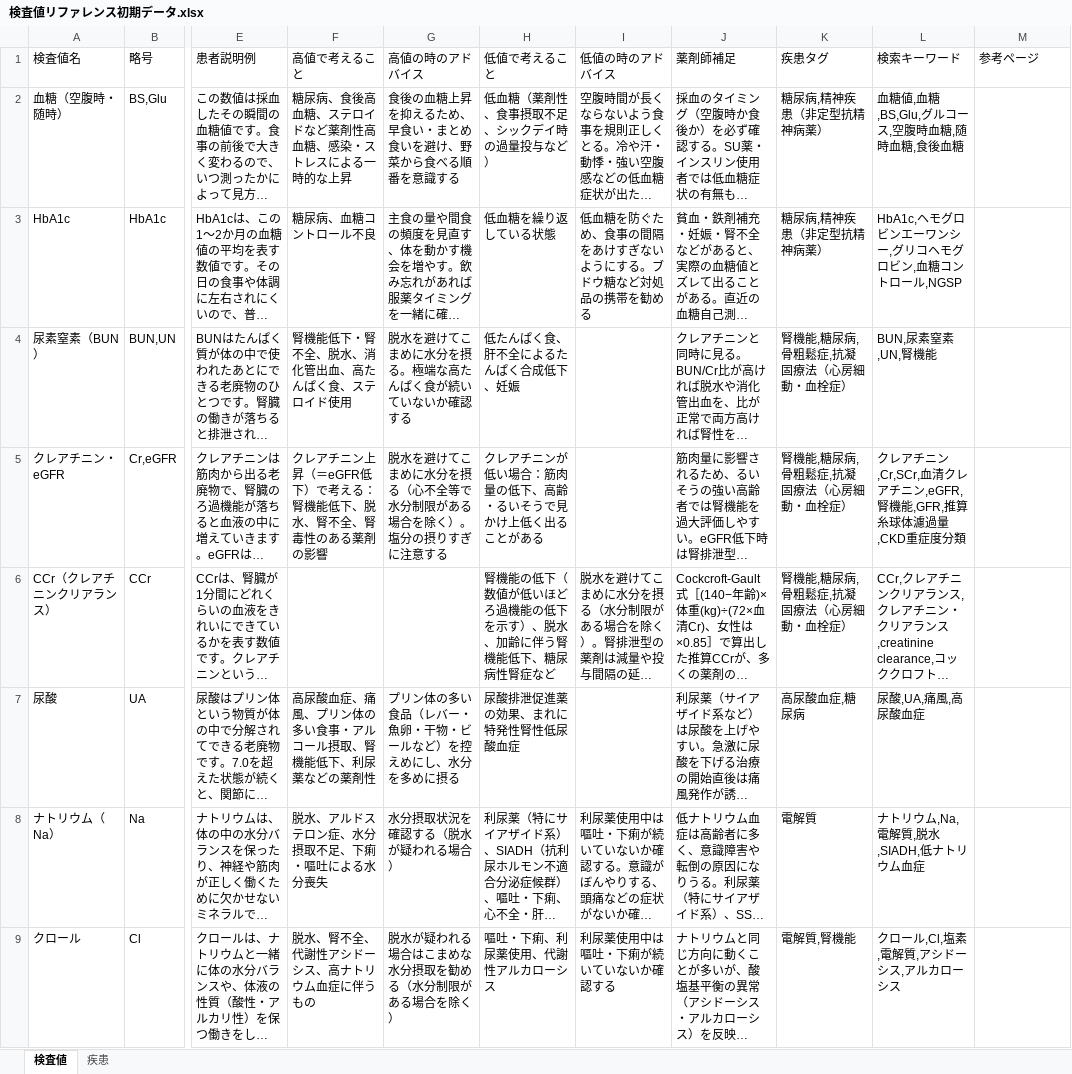
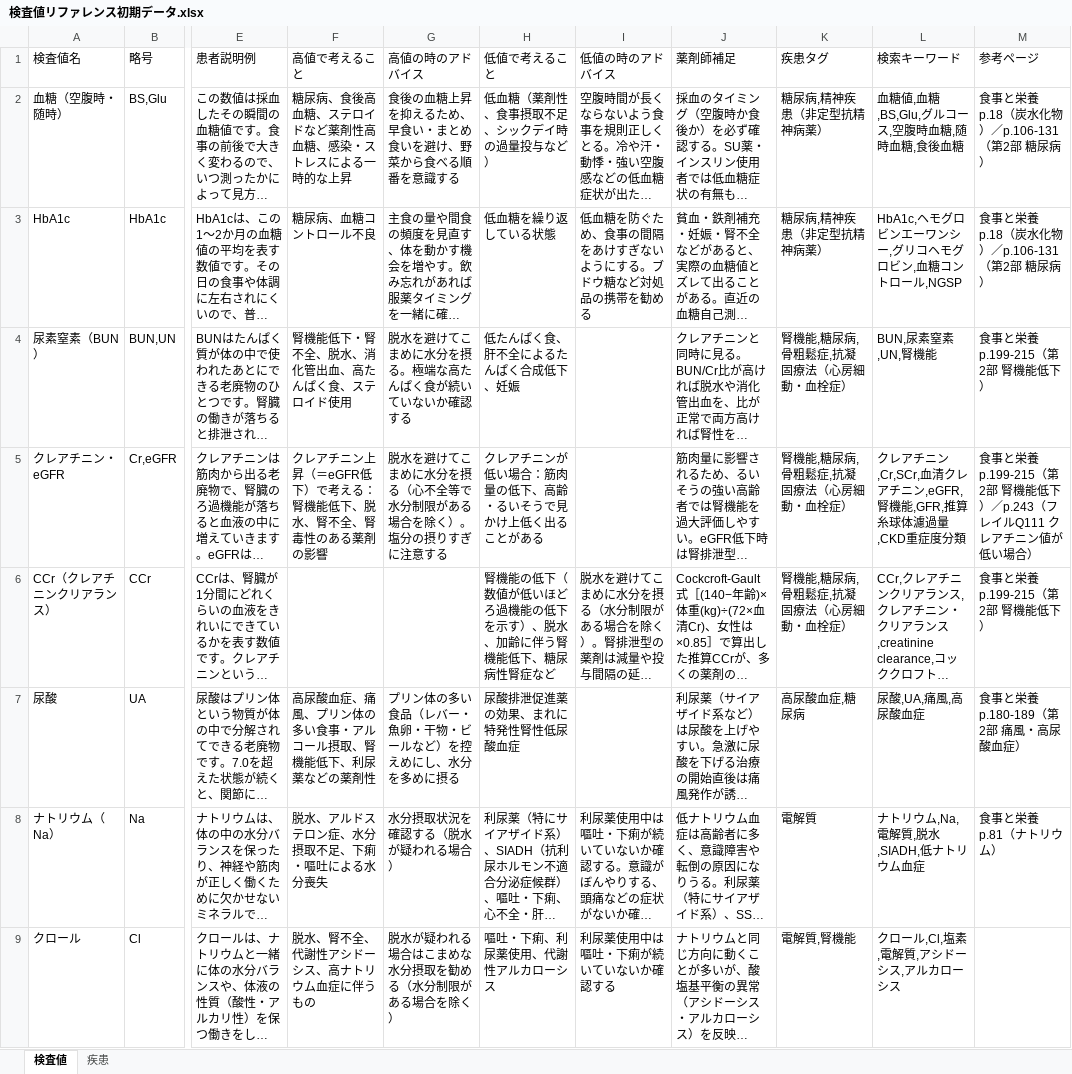
Before and after one commit to fs23ys/kensa-value-reference, an Excel workbook: 検査値リファレンス初期データ.xlsx, sheet 検査値, drawn as a sheet; only a part is shown, gaps mark what is left out; long unchanged cells end in …; values as stored, in another font and other column widths than the file's, no borders; the diff covers the shown part only; the diff names each change by its address in the sheet, - before the commit and + after, or states it on an @@ line.

Commit message:
参考ページ(書籍)に『食事と栄養』の該当ページを追記(検査値45件・疾患9件)

```diff
--- a/検査値リファレンス初期データ.xlsx (sheet 検査値)
+++ b/検査値リファレンス初期データ.xlsx (sheet 検査値)
-M2:M3 (参考ページ): (empty)
+M2:M3 (参考ページ): 食事と栄養 p.18（炭水化物）／p.106-131（第2部 糖尿病）
-M4 (参考ページ): (empty)
+M4 (参考ページ): 食事と栄養 p.199-215（第2部 腎機能低下）
-M5 (参考ページ): (empty)
+M5 (参考ページ): 食事と栄養 p.199-215（第2部 腎機能低下）／p.243（フレイルQ111 クレアチニン値が低い場合）
-M6 (参考ページ): (empty)
+M6 (参考ページ): 食事と栄養 p.199-215（第2部 腎機能低下）
-M7 (参考ページ): (empty)
+M7 (参考ページ): 食事と栄養 p.180-189（第2部 痛風・高尿酸血症）
-M8 (参考ページ): (empty)
+M8 (参考ページ): 食事と栄養 p.81（ナトリウム）
```
Also changed, not shown: 38 edited cells elsewhere in this sheet, sheet 疾患, 2 other files.
